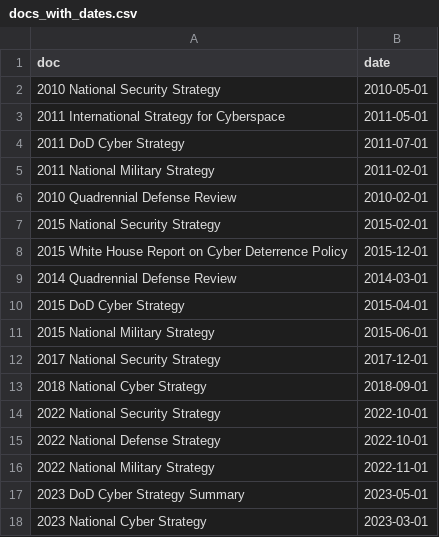
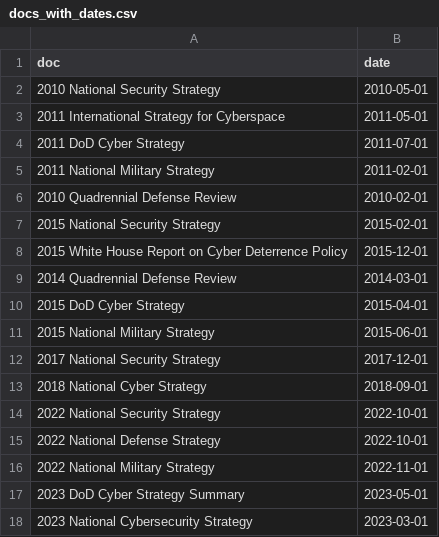
Before and after one commit to pnadelofficial/current_cybersecurity_project, a CSV file: data/docs_with_dates.csv, drawn as a sheet.

```diff
--- a/data/docs_with_dates.csv
+++ b/data/docs_with_dates.csv
@@ -17,2 +17,2 @@ doc,date
 2023 DoD Cyber Strategy Summary,2023-05-01
-2023 National Cyber Strategy,2023-03-01
+2023 National Cybersecurity Strategy,2023-03-01
```
Also changed, not shown: 15 other files.
